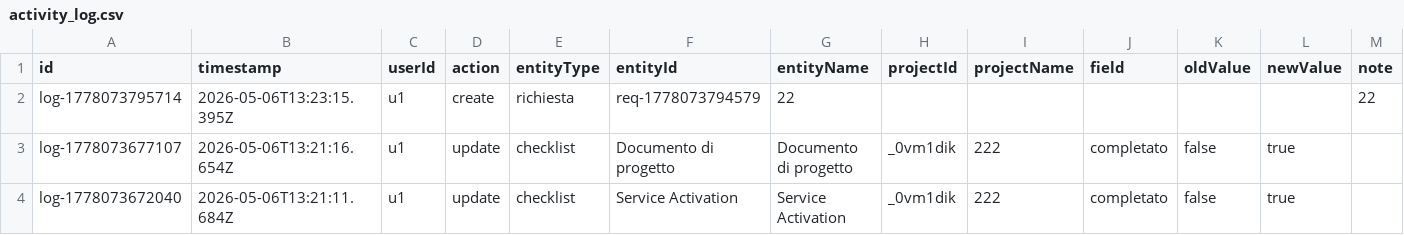
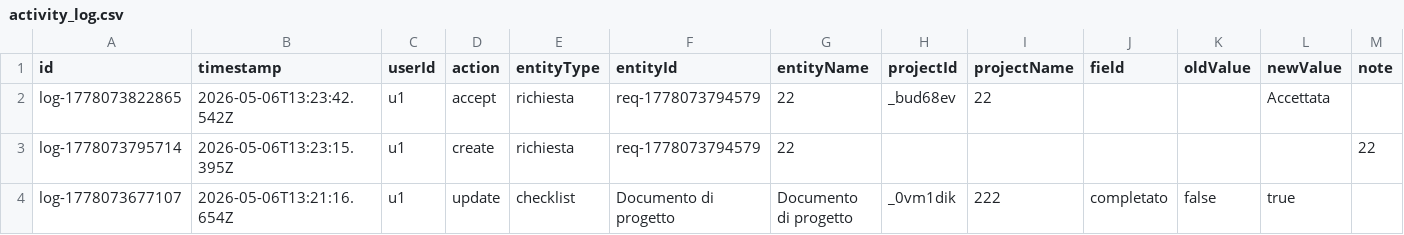
Before and after one commit to lodomenicobufi/luo-portfolio-access, a CSV file: data/activity_log.csv, drawn as a sheet; only a part is shown; the shorter side is filled out with more unchanged rows; the diff names each change by its address in the sheet, - before the commit and + after, or states it on an @@ line.

Commit message:
Activity log

```diff
--- a/data/activity_log.csv
+++ b/data/activity_log.csv
+row 2: log-1778073822865 | 2026-05-06T13:23:42.542Z | u1 | accept | richiesta | req-1778073794579 | 22 | _bud68ev | 22 |  |  | Accettata
```
